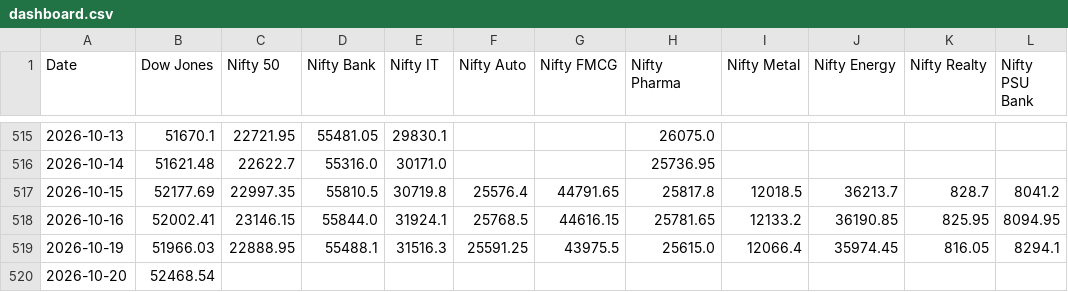
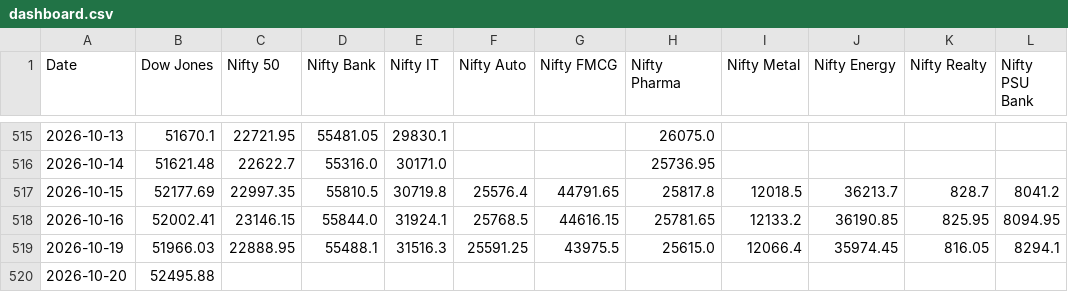
Before and after one commit to deepakhanda77-spec/market-dashboard, a CSV file: dashboard.csv, drawn as a sheet; only a part is shown, gaps mark what is left out; the diff names each change by its address in the sheet, - before the commit and + after, or states it on an @@ line.

Commit message:
Update market data

```diff
--- a/dashboard.csv
+++ b/dashboard.csv
-B520 (Dow Jones): 52468.54
+B520 (Dow Jones): 52495.88
```
Also changed, not shown: 1 other file.
